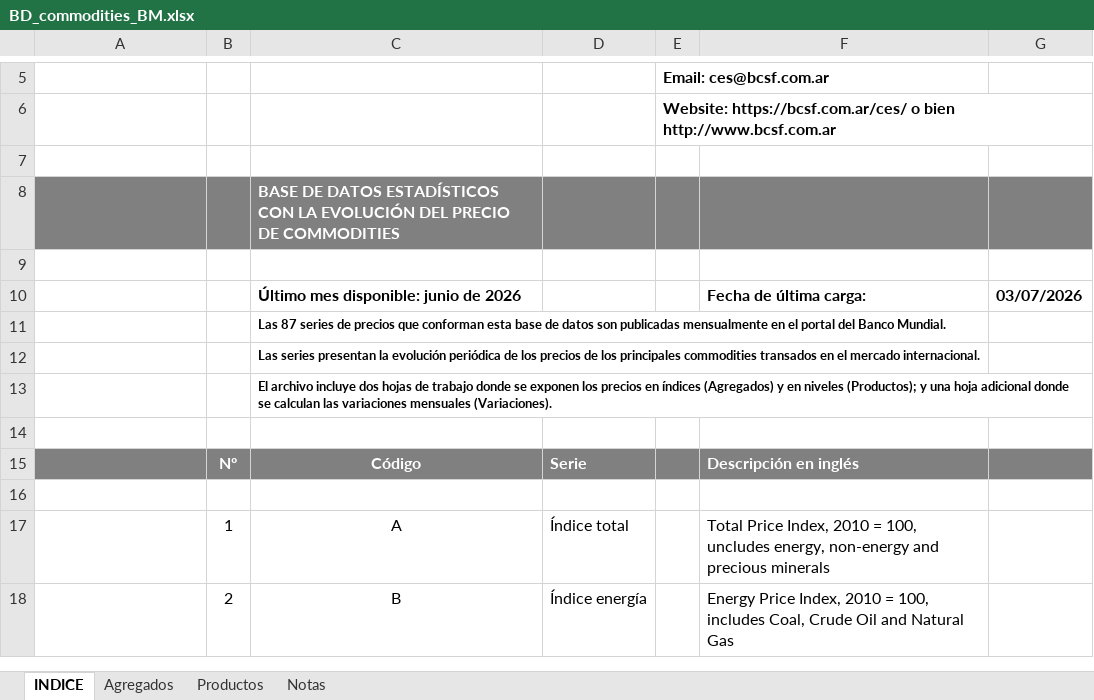
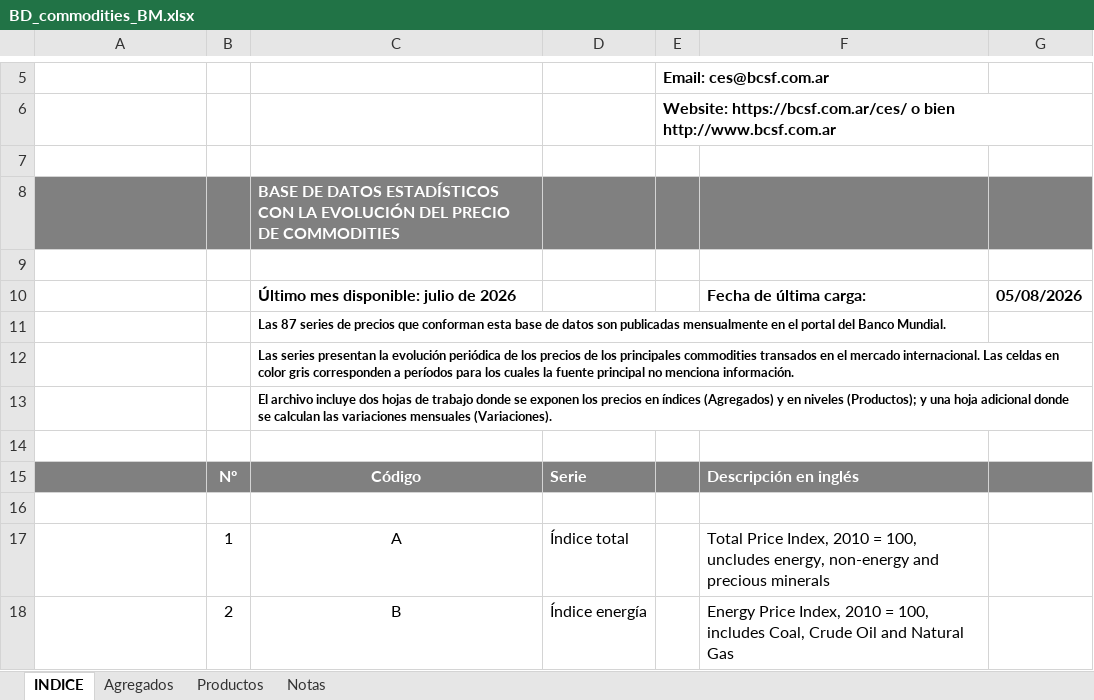
Before and after one commit to CES-BCSF/bd_ces, an Excel workbook: BD_commodities_BM.xlsx, sheet INDICE, drawn as a sheet; only a part is shown, gaps mark what is left out; values as stored, in another font and other column widths than the file's, no borders; charts and pictures not drawn; the diff names each change by its address in the sheet, - before the commit and + after, or states it on an @@ line.

```diff
--- a/BD_commodities_BM.xlsx (sheet INDICE)
+++ b/BD_commodities_BM.xlsx (sheet INDICE)
-C10: Último mes disponible: junio de 2026
+C10: Último mes disponible: julio de 2026
-G10: 03/07/2026
+G10: 05/08/2026
-C12: …mercado internacional.
+C12: …mercado internacional. Las celdas en color gris corresponden a períodos para los cuales la fuente principal no menciona información.
```
Also changed, not shown: sheet Productos, sheet Agregados.
